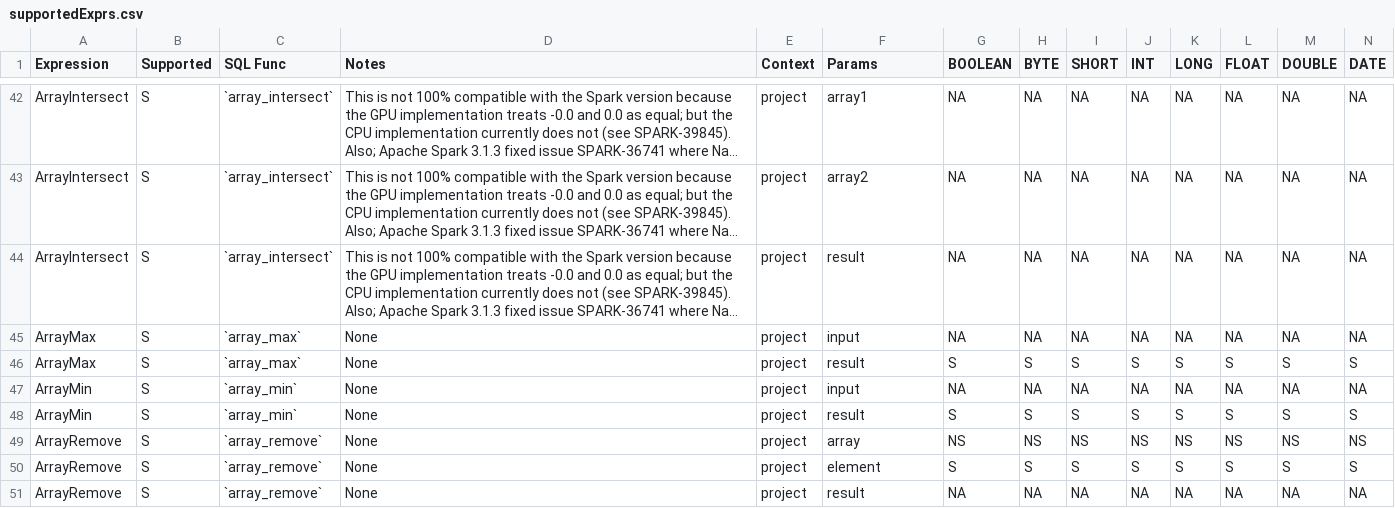
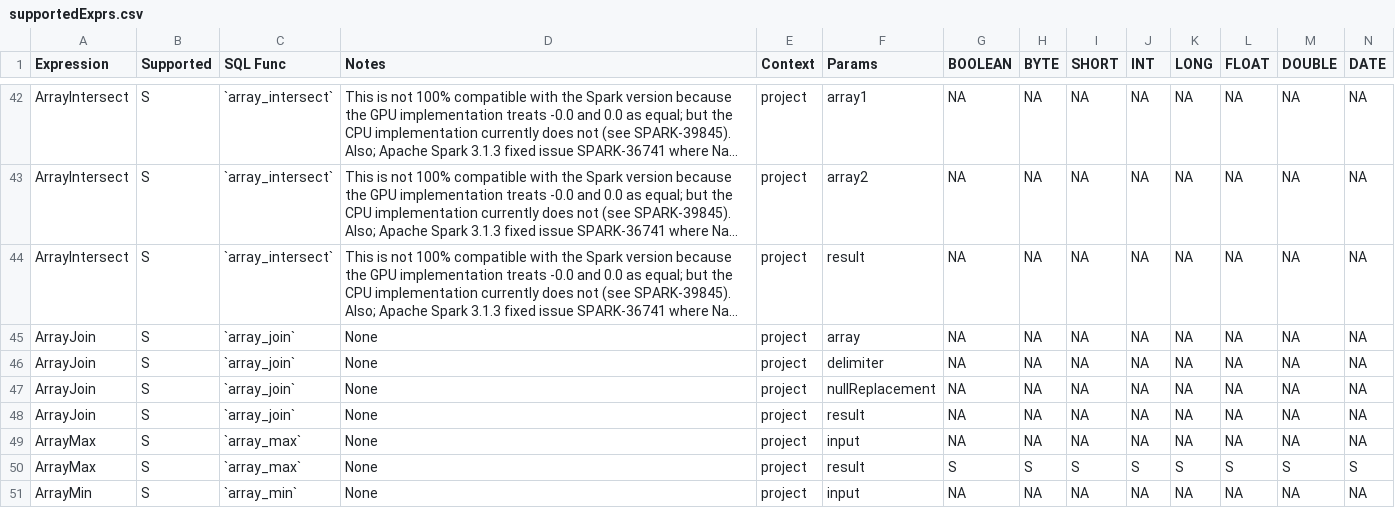
Before and after one commit to NVIDIA/spark-rapids, a CSV file: tools/generated_files/320/supportedExprs.csv, drawn as a sheet; only a part is shown, gaps mark what is left out; the shorter side is filled out with more unchanged rows; long unchanged cells end in …; rows hold the shown columns only; the diff names each change by its address in the sheet, - before the commit and + after, or states it on an @@ line.

```diff
--- a/tools/generated_files/320/supportedExprs.csv
+++ b/tools/generated_files/320/supportedExprs.csv
+row 45: ArrayJoin | S | `array_join` | None | project | array | NA | NA | NA | NA | NA | NA | NA | NA
+row 46: ArrayJoin | S | `array_join` | None | project | delimiter | NA | NA | NA | NA | NA | NA | NA | NA
+row 47: ArrayJoin | S | `array_join` | None | project | nullReplacement | NA | NA | NA | NA | NA | NA | NA | NA
+row 48: ArrayJoin | S | `array_join` | None | project | result | NA | NA | NA | NA | NA | NA | NA | NA
```
Also changed, not shown: tools/generated_files/321/supportedExprs.csv, tools/generated_files/321cdh/supportedExprs.csv, 46 other files.
